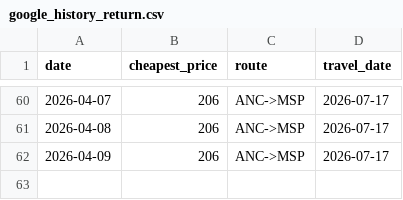
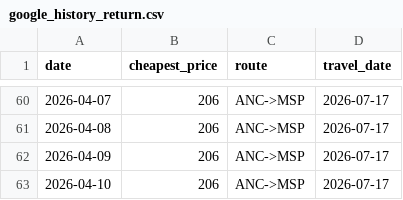
Before and after one commit to hartlcp32/MSPANC, a CSV file: docs/data/google_history_return.csv, drawn as a sheet; only a part is shown, gaps mark what is left out.

```diff
--- a/docs/data/google_history_return.csv
+++ b/docs/data/google_history_return.csv
@@ -62 +62,2 @@ date,cheapest_price,route,travel_date
 2026-04-09,206,ANC->MSP,2026-07-17
+2026-04-10,206,ANC->MSP,2026-07-17
```
Also changed, not shown: docs/data/price_history.csv.
